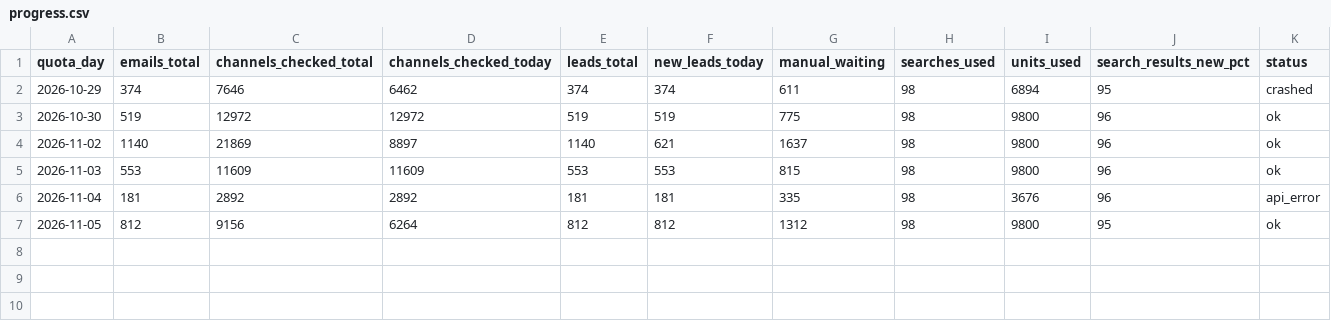
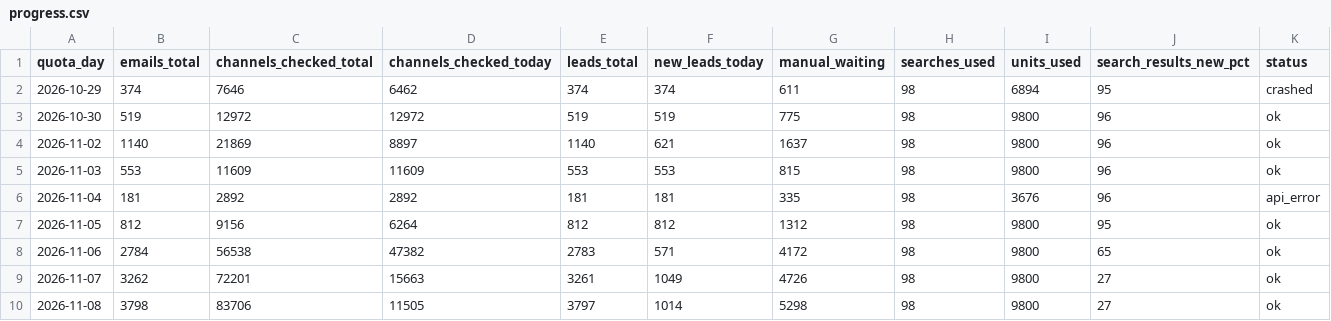
Before and after one commit to Zapas0/creator-lead-finder, a CSV file: output/progress.csv, drawn as a sheet.

```diff
--- a/output/progress.csv
+++ b/output/progress.csv
@@ -7 +7,4 @@ quota_day,emails_total,channels_checked_total,channels_checked_today,leads_total
 2026-11-05,812,9156,6264,812,812,1312,98,9800,95,ok
+2026-11-06,2784,56538,47382,2783,571,4172,98,9800,65,ok
+2026-11-07,3262,72201,15663,3261,1049,4726,98,9800,27,ok
+2026-11-08,3798,83706,11505,3797,1014,5298,98,9800,27,ok
```
Also changed, not shown: 21 other files.
